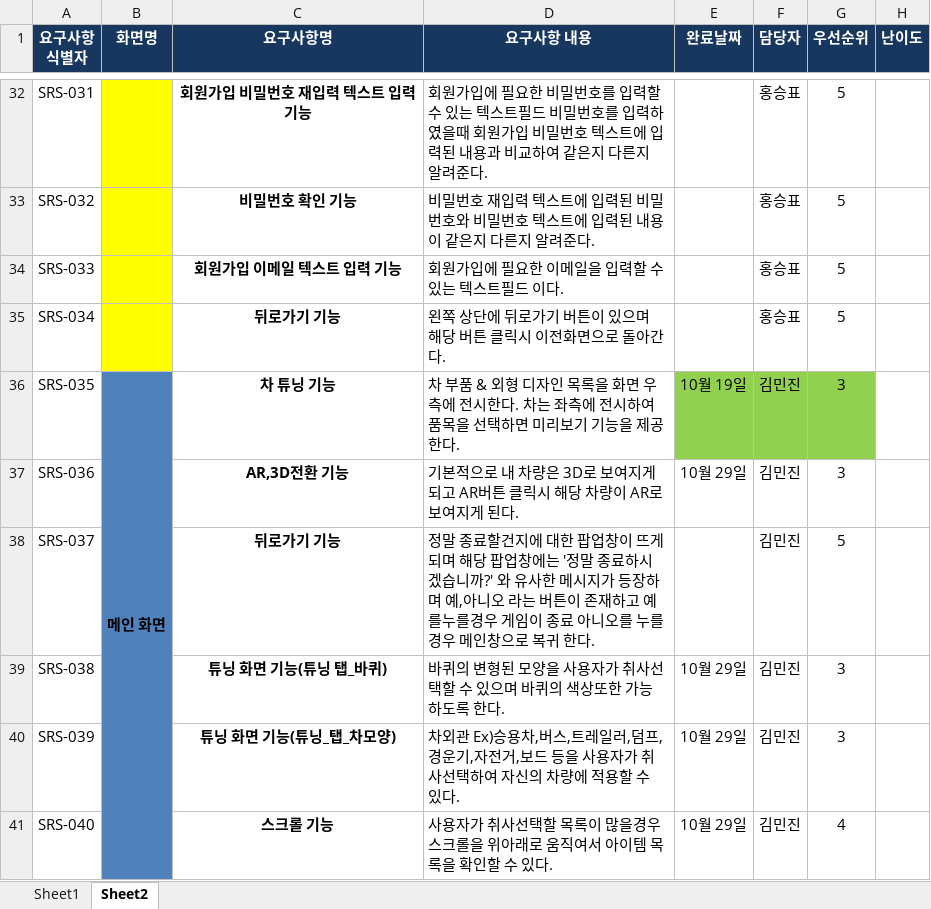
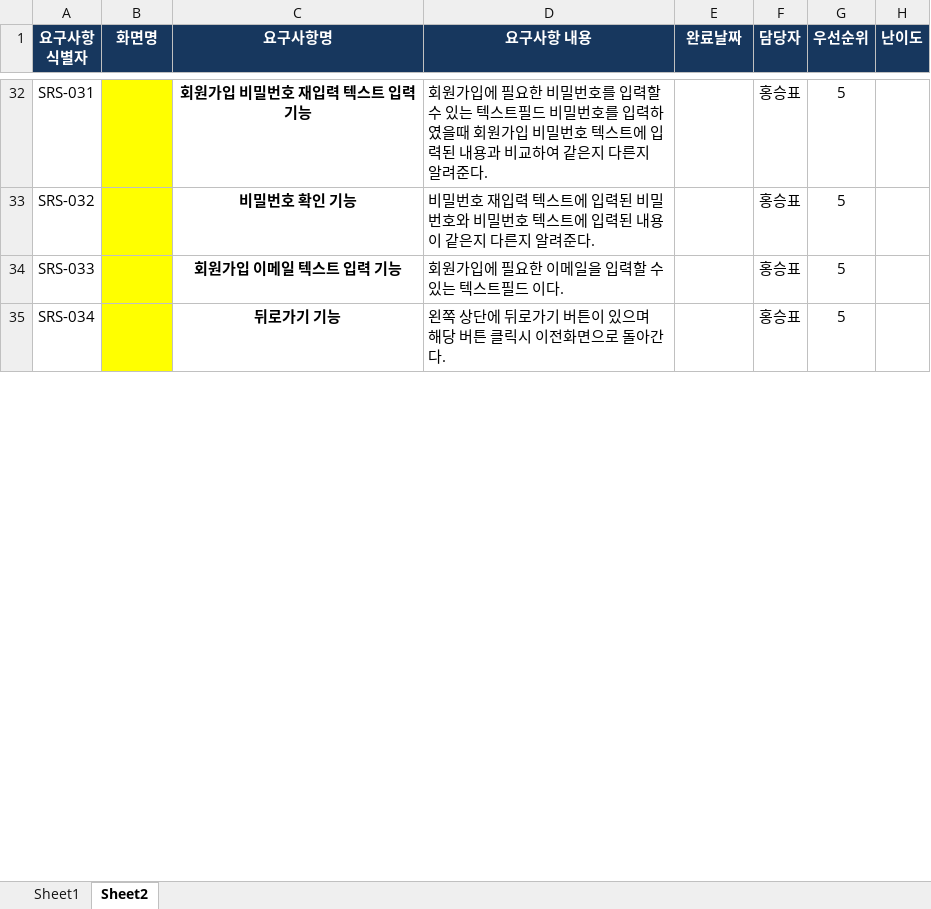
Before and after one commit to kindkmj/BitCamp_AR, an Excel workbook: 설계및정의서/기능리스트_AR 레이싱 게임 v0.1.xlsx, sheet Sheet2, drawn as a sheet; only a part is shown, gaps mark what is left out; values as stored, in another font and other column widths than the file's, no borders; the diff covers the shown part only; the diff names each change by its address in the sheet, - before the commit and + after, or states it on an @@ line.

```diff
--- a/설계및정의서/기능리스트_AR 레이싱 게임 v0.1.xlsx (sheet Sheet2)
+++ b/설계및정의서/기능리스트_AR 레이싱 게임 v0.1.xlsx (sheet Sheet2)
@@ row 36 hidden: SRS-035 | 메인 화면 | 차 튜닝 기능 | 차 부품 & 외형 디자인 목록을 화면 우측에 전시한다. 차는 좌측에 전시하여 품목을 선택하면 미리보기 기능을 제공한다. | 10월 19일 | 김민진 | 3 @@
@@ row 37 hidden: SRS-036 |  | AR,3D전환 기능 | 기본적으로 내 차량은 3D로 보여지게되고 AR버튼 클릭시 해당 차량이 AR로 보여지게 된다. | 10월 29일 | 김민진 | 3 @@
@@ row 38 hidden: SRS-037 |  | 뒤로가기 기능 | 정말 종료할건지에 대한 팝업창이 뜨게되며 해당 팝업창에는 '정말 종료하시겠습니까?' 와 유사한 메시지가 등장하며 예,아니오 라는 버튼이 존재하고 예를누를경우 게임이 종료 아니오를 누를경우 메인창으로 복귀 한다. |  | 김민진 | 5 @@
@@ row 39 hidden: SRS-038 |  | 튜닝 화면 기능(튜닝 탭_바퀴) | 바퀴의 변형된 모양을 사용자가 취사선택할 수 있으며 바퀴의 색상또한 가능하도록 한다. | 10월 29일 | 김민진 | 3 @@
@@ row 40 hidden: SRS-039 |  | 튜닝 화면 기능(튜닝_탭_차모양) | 차외관 Ex)승용차,버스,트레일러,덤프,경운기,자전거,보드 등을 사용자가 취사선택하여 자신의 차량에 적용할 수 있다. | 10월 29일 | 김민진 | 3 @@
@@ row 41 hidden: SRS-040 |  | 스크롤 기능 | 사용자가 취사선택할 목록이 많을경우 스크롤을 위아래로 움직여서 아이템 목록을 확인할 수 있다. | 10월 29일 | 김민진 | 4 @@
```
Also changed, not shown: 18 hidden or unhidden rows elsewhere in this sheet, 25 other files.
